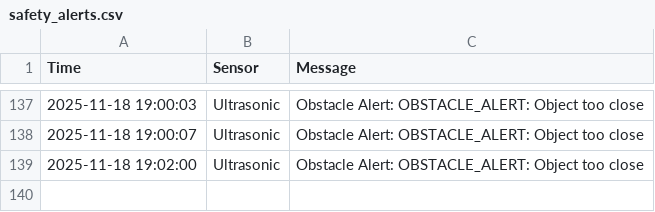
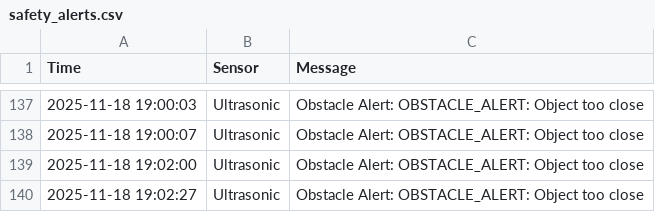
Before and after one commit to jo717ri/camp, a CSV file: safety_alerts.csv, drawn as a sheet; only a part is shown, gaps mark what is left out; the diff names each change by its address in the sheet, - before the commit and + after, or states it on an @@ line.

Commit message:
Auto update CSV

```diff
--- a/safety_alerts.csv
+++ b/safety_alerts.csv
+row 140: 2025-11-18 19:02:27 | Ultrasonic | Obstacle Alert: OBSTACLE_ALERT: Object too close
```
